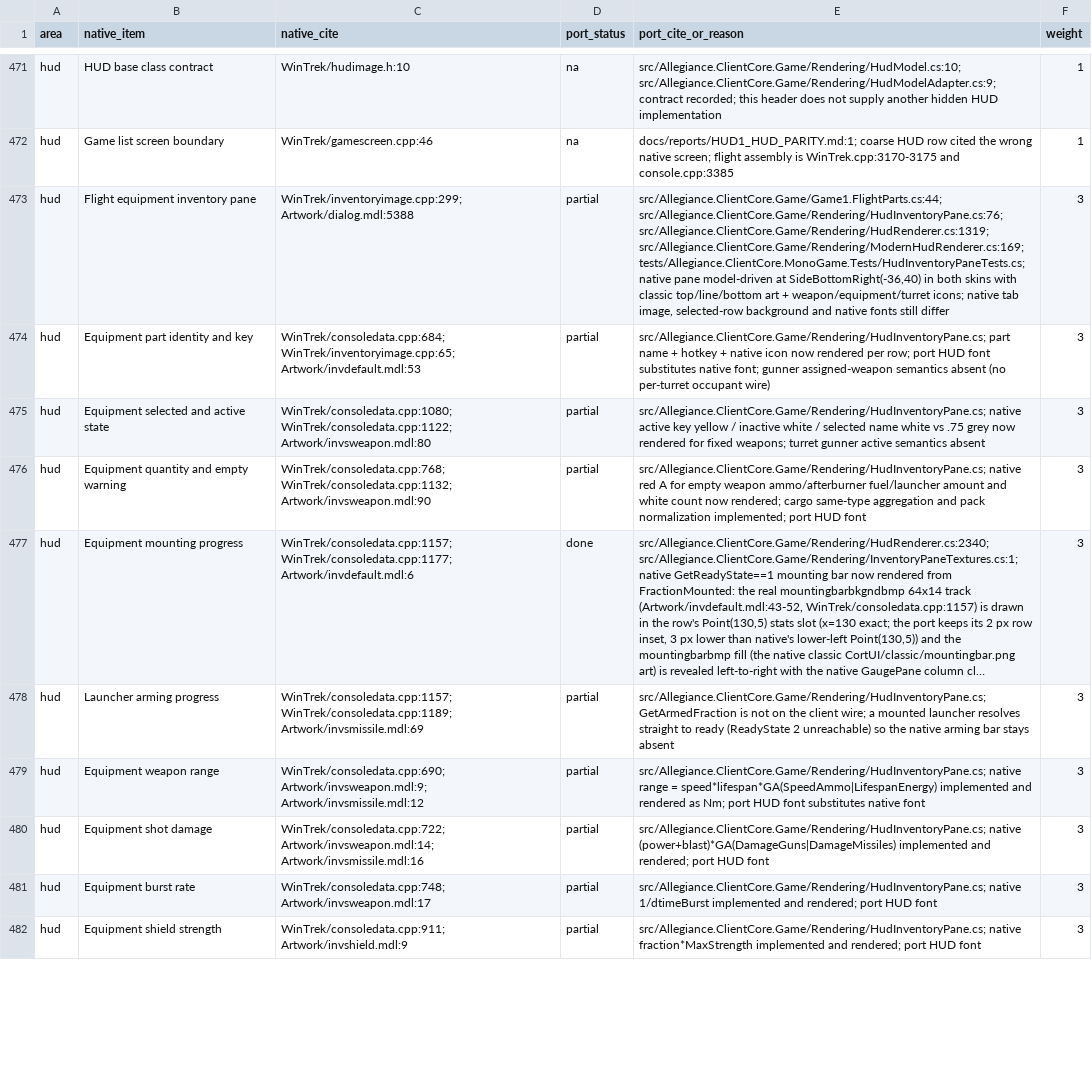
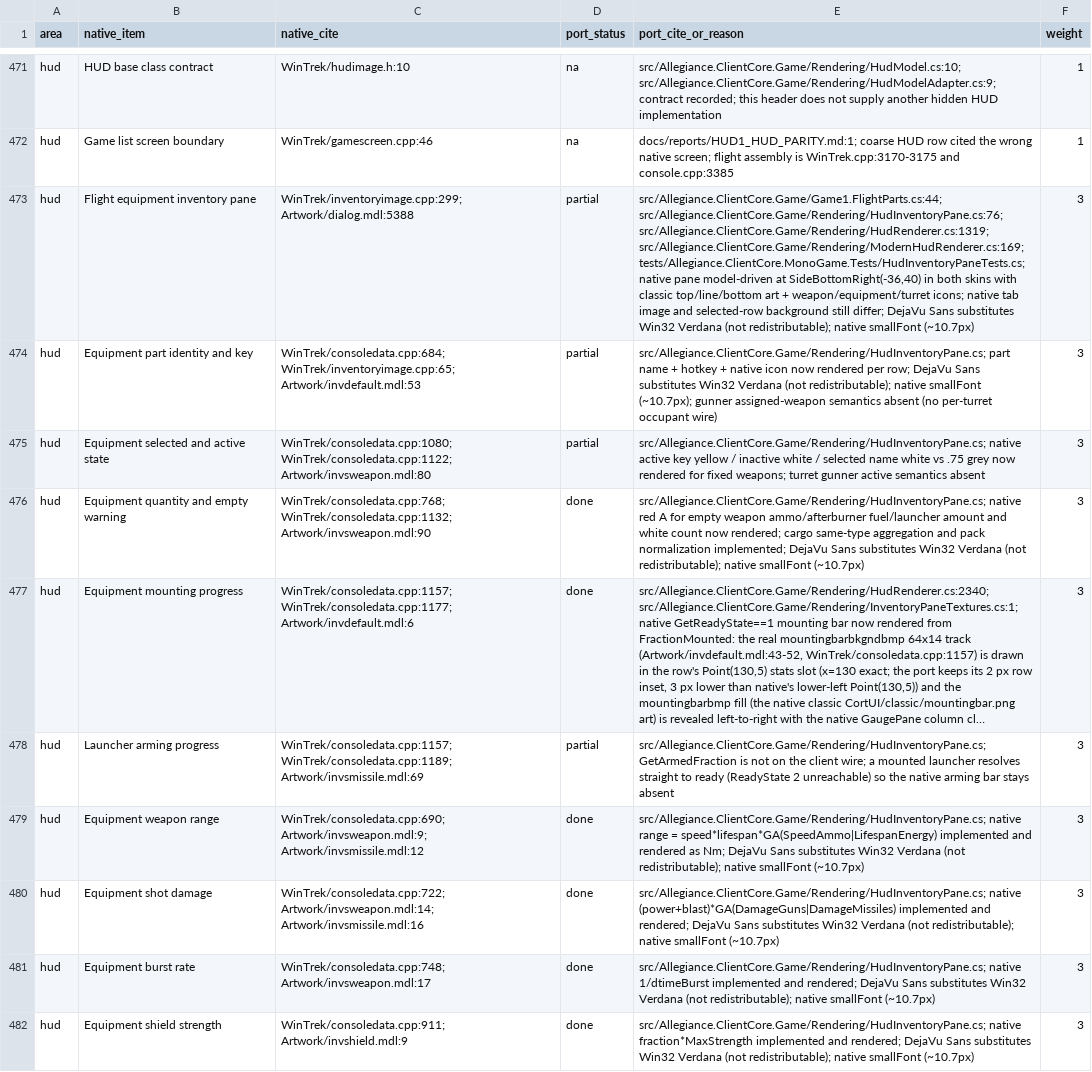
Before and after one commit to dominusbelial/AllegianceCore-public, a CSV file: docs/parity/parity-matrix.csv, drawn as a sheet; only a part is shown, gaps mark what is left out; long unchanged cells end in …; the diff covers the shown part only; the diff names each change by its address in the sheet, - before the commit and + after, or states it on an @@ line.

Commit message:
FONT-1: native HUD fonts — bundled DejaVu Sans/Bold at the native pixel sizes, NativeFonts registry + HudFont hook (Modern unchanged), site-by-site classic font switch, spritefont guards + tests, parity matrix rows flipped

```diff
--- a/docs/parity/parity-matrix.csv
+++ b/docs/parity/parity-matrix.csv
-E473 (port_cite_or_reason): …native tab image, selected-row background and native fonts still differ
+E473 (port_cite_or_reason): …native tab image and selected-row background still differ; DejaVu Sans substitutes Win32 Verdana (not redistributable); native smallFont (~10.7px)
-E474 (port_cite_or_reason): …per row; port HUD font substitutes native font; gunner assigned-weapon…
+E474 (port_cite_or_reason): …per row; DejaVu Sans substitutes Win32 Verdana (not redistributable); native smallFont (~10.7px); gunner assigned-weapon…
-D476 (port_status): partial
+D476 (port_status): done
-E476 (port_cite_or_reason): …normalization implemented; port HUD font
+E476 (port_cite_or_reason): …normalization implemented; DejaVu Sans substitutes Win32 Verdana (not redistributable); native smallFont (~10.7px)
-D479:D482 (port_status): partial
+D479:D482 (port_status): done
-E479 (port_cite_or_reason): …as Nm; port HUD font substitutes native font
+E479 (port_cite_or_reason): …as Nm; DejaVu Sans substitutes Win32 Verdana (not redistributable); native smallFont (~10.7px)
-E480 (port_cite_or_reason): …and rendered; port HUD font
+E480 (port_cite_or_reason): …and rendered; DejaVu Sans substitutes Win32 Verdana (not redistributable); native smallFont (~10.7px)
-E481 (port_cite_or_reason): …and rendered; port HUD font
+E481 (port_cite_or_reason): …and rendered; DejaVu Sans substitutes Win32 Verdana (not redistributable); native smallFont (~10.7px)
-E482 (port_cite_or_reason): …and rendered; port HUD font
+E482 (port_cite_or_reason): …and rendered; DejaVu Sans substitutes Win32 Verdana (not redistributable); native smallFont (~10.7px)
```
Also changed, not shown: 42 edited cells elsewhere in this file, 37 other files.
